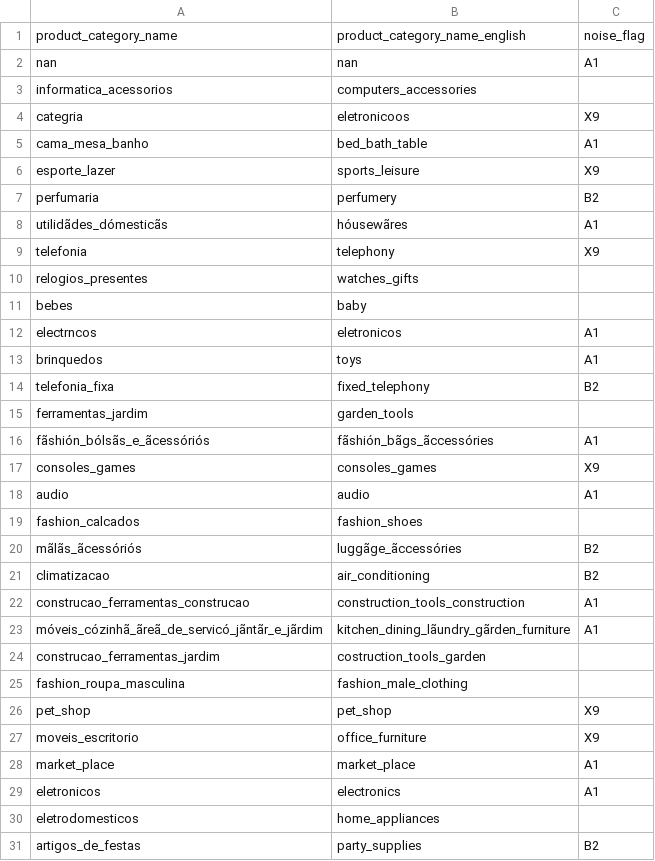
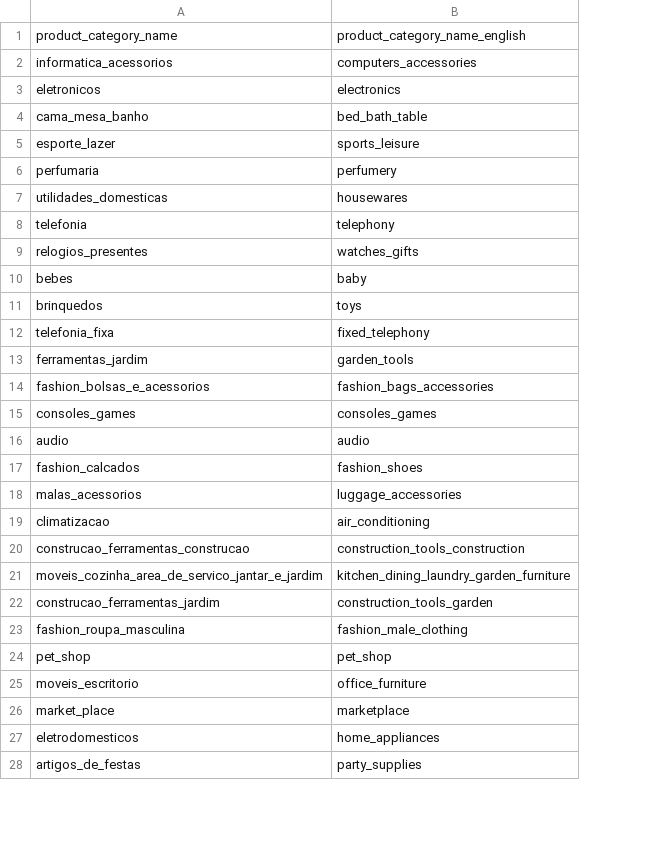
Before and after one commit to Monter89/olist_proyecto, a CSV file: data/clean/categories_clean.csv, drawn as a sheet; only a part is shown; removed rows and columns are numbered as before the commit, all else as after; the diff covers the shown part only; the diff names each change by its address in the sheet, - before the commit and + after, or states it on an @@ line.

```diff
--- a/data/clean/categories_clean.csv
+++ b/data/clean/categories_clean.csv
-column C, row 1: noise_flag; rows 5-7: A1 | X9 | B2; row 9: X9; rows 13-14: A1 | B2; rows 17-18: X9 | A1; rows 21-28: B2 | A1 | A1 |  |  | X9 | X9 | A1; row 31: B2
-row 2: nan | nan | A1
-row 4: categria | eletronicoos | X9
@@ row 29 moved to row 3: eletronicos @@
-row 8: utilidãdes_dómesticãs | hóusewãres | A1
+row 7: utilidades_domesticas | housewares
-row 12: electrncos | eletronicos | A1
-row 16: fãshión_bólsãs_e_ãcessóriós | fãshión_bãgs_ãccessóries | A1
+row 14: fashion_bolsas_e_acessorios | fashion_bags_accessories
-row 20: mãlãs_ãcessóriós | luggãge_ãccessóries | B2
+row 18: malas_acessorios | luggage_accessories
-A21: móveis_cózinhã_ãreã_de_servicó_jãntãr_e_jãrdim
+A21: moveis_cozinha_area_de_servico_jantar_e_jardim
-B21: kitchen_dining_lãundry_gãrden_furniture
+B21: kitchen_dining_laundry_garden_furniture
-B22: costruction_tools_garden
+B22: construction_tools_garden
-B26: market_place
+B26: marketplace
```
Also changed, not shown: 14 added rows, 3 removed rows and 3 edited cells elsewhere in this file, 19 other files.
